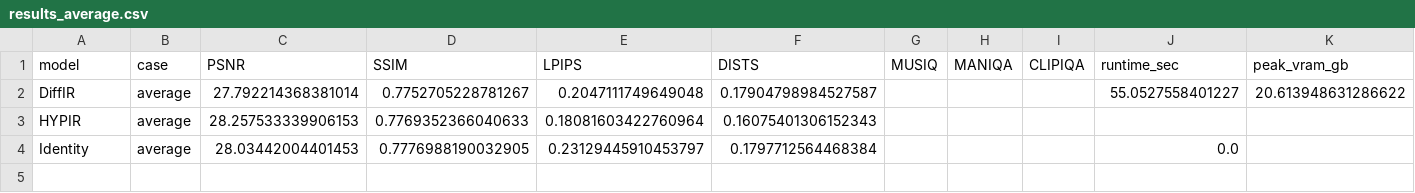
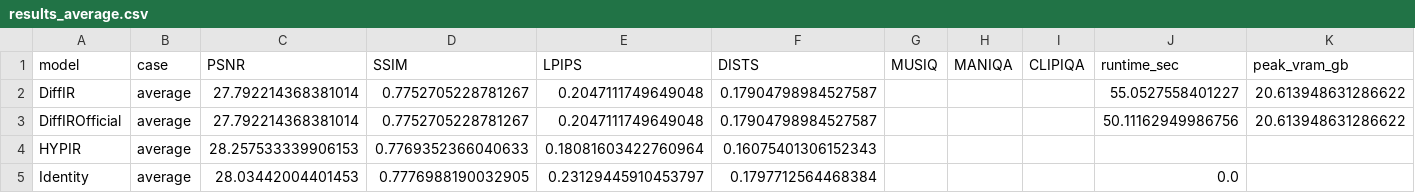
Before and after one commit to Jay1106-Zhu/CSIG-baseline-strategy-benchmark-analysis, a CSV file: baseline_bakeoff/results_average.csv, drawn as a sheet.

```diff
--- a/baseline_bakeoff/results_average.csv
+++ b/baseline_bakeoff/results_average.csv
@@ -2,2 +2,3 @@ model,case,PSNR,SSIM,LPIPS,DISTS,MUSIQ,MANIQA,CLIPIQA,runtime_sec,peak_vram_gb
 DiffIR,average,27.792214368381014,0.7752705228781267,0.2047111749649048,0.17904798984527587,,,,55.0527558401227,20.613948631286622
+DiffIROfficial,average,27.792214368381014,0.7752705228781267,0.2047111749649048,0.17904798984527587,,,,50.11162949986756,20.613948631286622
 HYPIR,average,28.257533339906153,0.7769352366040633,0.18081603422760964,0.16075401306152343,,,,,
```
Also changed, not shown: baseline_bakeoff/results_per_case.csv, 13 other files.
